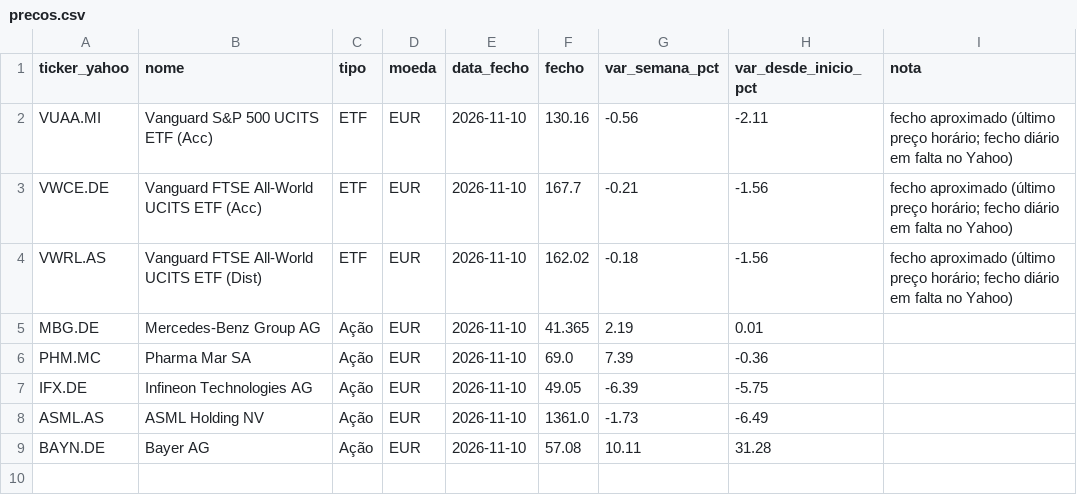
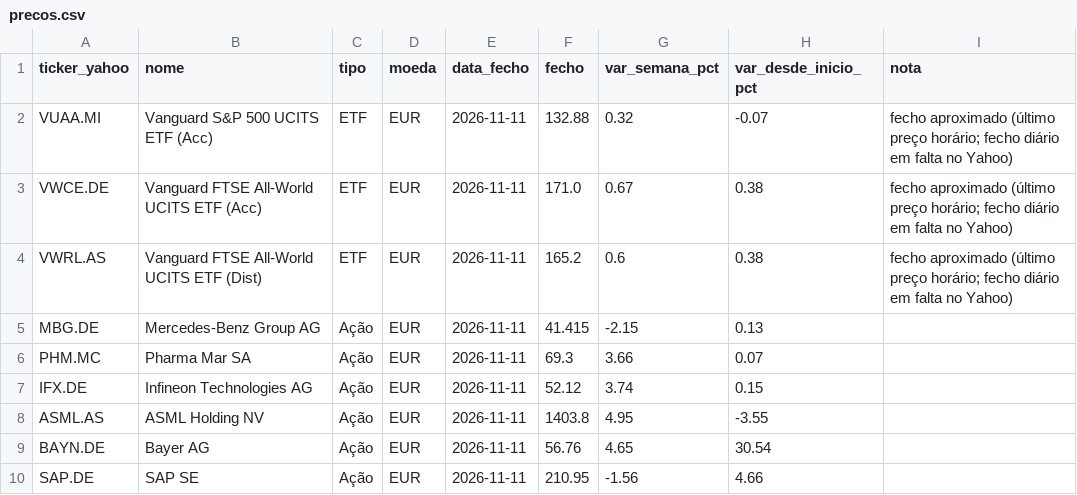
Before and after one commit to PedroDelgoat/MegaOKAI, a CSV file: dados/precos.csv, drawn as a sheet.

```diff
--- a/dados/precos.csv
+++ b/dados/precos.csv
@@ -1,9 +1,10 @@
 ticker_yahoo,nome,tipo,moeda,data_fecho,fecho,var_semana_pct,var_desde_inicio_pct,nota
-VUAA.MI,Vanguard S&P 500 UCITS ETF (Acc),ETF,EUR,2026-11-10,130.16,-0.56,-2.11,fecho aproximado (último preço horário; fecho diário em falta no Yahoo)
-VWCE.DE,Vanguard FTSE All-World UCITS ETF (Acc),ETF,EUR,2026-11-10,167.7,-0.21,-1.56,fecho aproximado (último preço horário; fecho diário em falta no Yahoo)
-VWRL.AS,Vanguard FTSE All-World UCITS ETF (Dist),ETF,EUR,2026-11-10,162.02,-0.18,-1.56,fecho aproximado (último preço horário; fecho diário em falta no Yahoo)
-MBG.DE,Mercedes-Benz Group AG,Ação,EUR,2026-11-10,41.365,2.19,0.01,
-PHM.MC,Pharma Mar SA,Ação,EUR,2026-11-10,69.0,7.39,-0.36,
-IFX.DE,Infineon Technologies AG,Ação,EUR,2026-11-10,49.05,-6.39,-5.75,
-ASML.AS,ASML Holding NV,Ação,EUR,2026-11-10,1361.0,-1.73,-6.49,
-BAYN.DE,Bayer AG,Ação,EUR,2026-11-10,57.08,10.11,31.28,
+VUAA.MI,Vanguard S&P 500 UCITS ETF (Acc),ETF,EUR,2026-11-11,132.88,0.32,-0.07,fecho aproximado (último preço horário; fecho diário em falta no Yahoo)
+VWCE.DE,Vanguard FTSE All-World UCITS ETF (Acc),ETF,EUR,2026-11-11,171.0,0.67,0.38,fecho aproximado (último preço horário; fecho diário em falta no Yahoo)
+VWRL.AS,Vanguard FTSE All-World UCITS ETF (Dist),ETF,EUR,2026-11-11,165.2,0.6,0.38,fecho aproximado (último preço horário; fecho diário em falta no Yahoo)
+MBG.DE,Mercedes-Benz Group AG,Ação,EUR,2026-11-11,41.415,-2.15,0.13,
+PHM.MC,Pharma Mar SA,Ação,EUR,2026-11-11,69.3,3.66,0.07,
+IFX.DE,Infineon Technologies AG,Ação,EUR,2026-11-11,52.12,3.74,0.15,
+ASML.AS,ASML Holding NV,Ação,EUR,2026-11-11,1403.8,4.95,-3.55,
+BAYN.DE,Bayer AG,Ação,EUR,2026-11-11,56.76,4.65,30.54,
+SAP.DE,SAP SE,Ação,EUR,2026-11-11,210.95,-1.56,4.66,
```
Also changed, not shown: dados/benchmark.csv, dados/noticias.csv, 1 other file.
